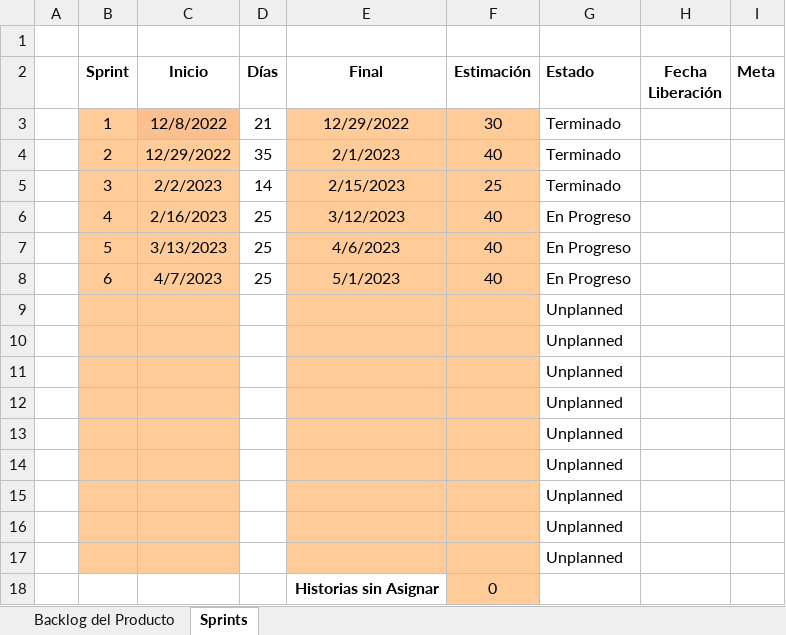
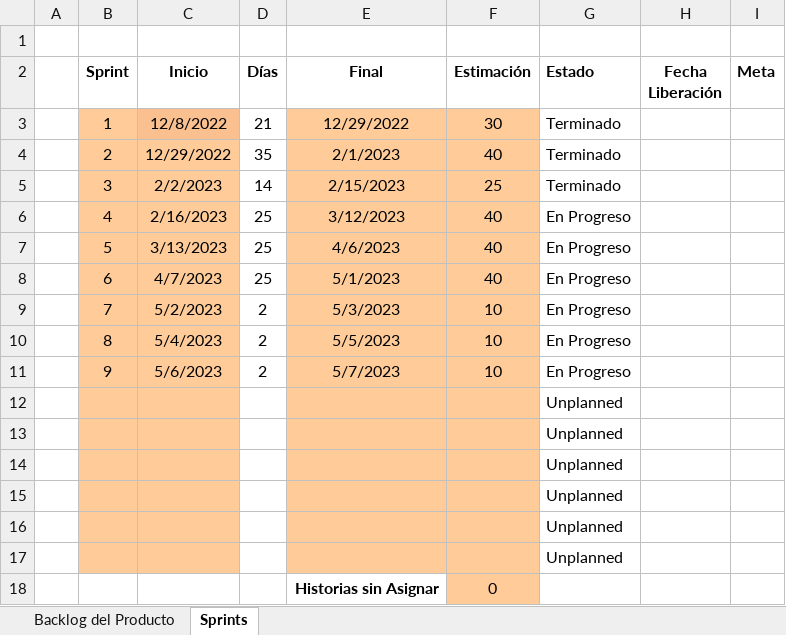
Before and after one commit to FrankRHM/TrabajoFinal, an Excel workbook: 01. INICIO/Backlog del Producto.xlsx, sheet Sprints, drawn as a sheet; values as stored, in another font and other column widths than the file's, no borders; conditional formats not drawn; removed rows and columns are numbered as before the commit, all else as after; the diff names each change by its address in the sheet, - before the commit and + after, or states it on an @@ line.

```diff
--- a/01. INICIO/Backlog del Producto.xlsx (sheet Sprints)
+++ b/01. INICIO/Backlog del Producto.xlsx (sheet Sprints)
-row 9:  |  |  |  |  |  | Unplanned
-row 10:  |  |  |  |  |  | Unplanned
-row 11:  |  |  |  |  |  | Unplanned
+row 9:  | 7 | 5/2/2023 | 2 | 5/3/2023 | 10 | En Progreso
+row 10:  | 8 | 5/4/2023 | 2 | 5/5/2023 | 10 | En Progreso
+row 11:  | 9 | 5/6/2023 | 2 | 5/7/2023 | 10 | En Progreso
```
Also changed, not shown: sheet Backlog del Producto, 1 other file.
